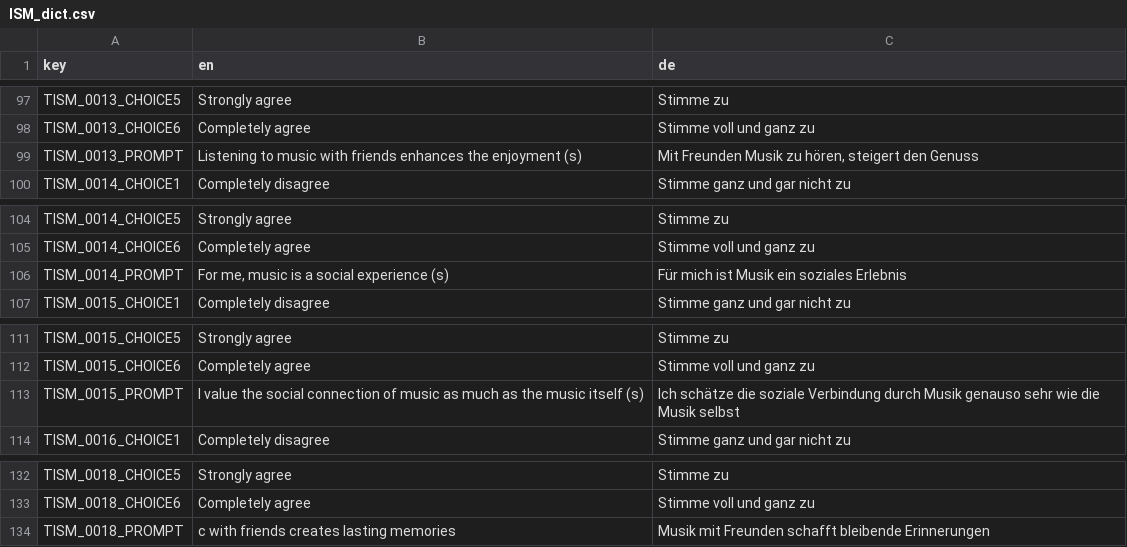
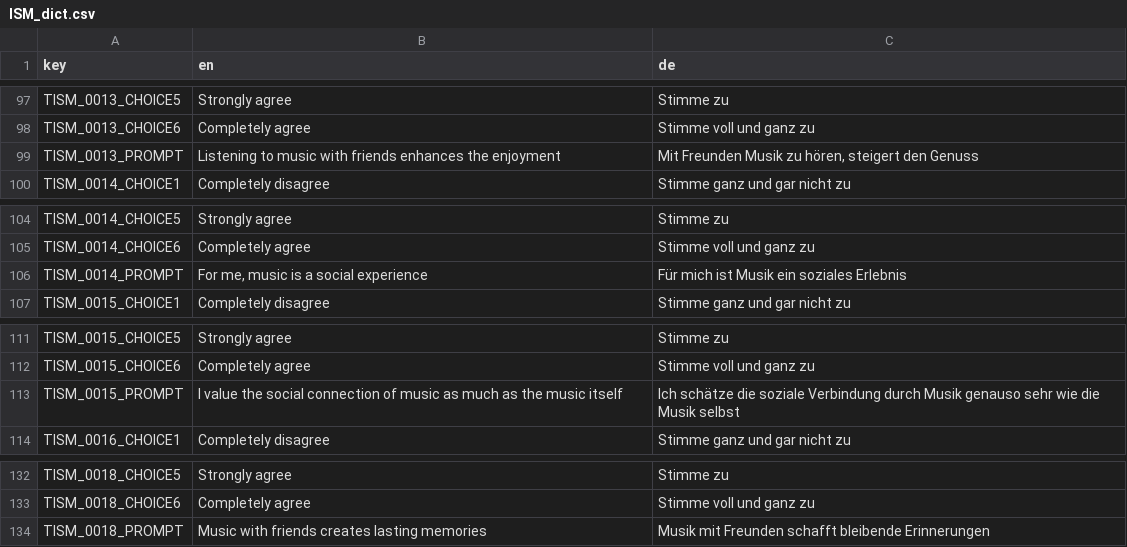
Before and after one commit to klausfrieler/psyquest, a CSV file: data_raw/dicts/ISM_dict.csv, drawn as a sheet; only a part is shown, gaps mark what is left out; the diff covers the shown part only.

```diff
--- a/data_raw/dicts/ISM_dict.csv
+++ b/data_raw/dicts/ISM_dict.csv
@@ -98,3 +98,3 @@ TISM_0013_CHOICE5;Strongly agree;Stimme zu
 TISM_0013_CHOICE6;Completely agree;Stimme voll und ganz zu
-TISM_0013_PROMPT;Listening to music with friends enhances the enjoyment (s);Mit Freunden Musik zu hören, steigert den Genuss
+TISM_0013_PROMPT;Listening to music with friends enhances the enjoyment;Mit Freunden Musik zu hören, steigert den Genuss
 TISM_0014_CHOICE1;Completely disagree;Stimme ganz und gar nicht zu
@@ -105,3 +105,3 @@ TISM_0014_CHOICE5;Strongly agree;Stimme zu
 TISM_0014_CHOICE6;Completely agree;Stimme voll und ganz zu
-TISM_0014_PROMPT;For me, music is a social experience (s);Für mich ist Musik ein soziales Erlebnis
+TISM_0014_PROMPT;For me, music is a social experience;Für mich ist Musik ein soziales Erlebnis
 TISM_0015_CHOICE1;Completely disagree;Stimme ganz und gar nicht zu
@@ -112,3 +112,3 @@ TISM_0015_CHOICE5;Strongly agree;Stimme zu
 TISM_0015_CHOICE6;Completely agree;Stimme voll und ganz zu
-TISM_0015_PROMPT;I value the social connection of music as much as the music itself (s);Ich schätze die soziale Verbindung durch Musik genauso sehr wie die Musik selbst
+TISM_0015_PROMPT;I value the social connection of music as much as the music itself;Ich schätze die soziale Verbindung durch Musik genauso sehr wie die Musik selbst
 TISM_0016_CHOICE1;Completely disagree;Stimme ganz und gar nicht zu
@@ -133,2 +133,2 @@ TISM_0018_CHOICE5;Strongly agree;Stimme zu
 TISM_0018_CHOICE6;Completely agree;Stimme voll und ganz zu
-TISM_0018_PROMPT;c with friends creates lasting memories;Musik mit Freunden schafft bleibende Erinnerungen
+TISM_0018_PROMPT;Music with friends creates lasting memories;Musik mit Freunden schafft bleibende Erinnerungen
```
Also changed, not shown: 10 edited cells elsewhere in this file, 9 other files.
